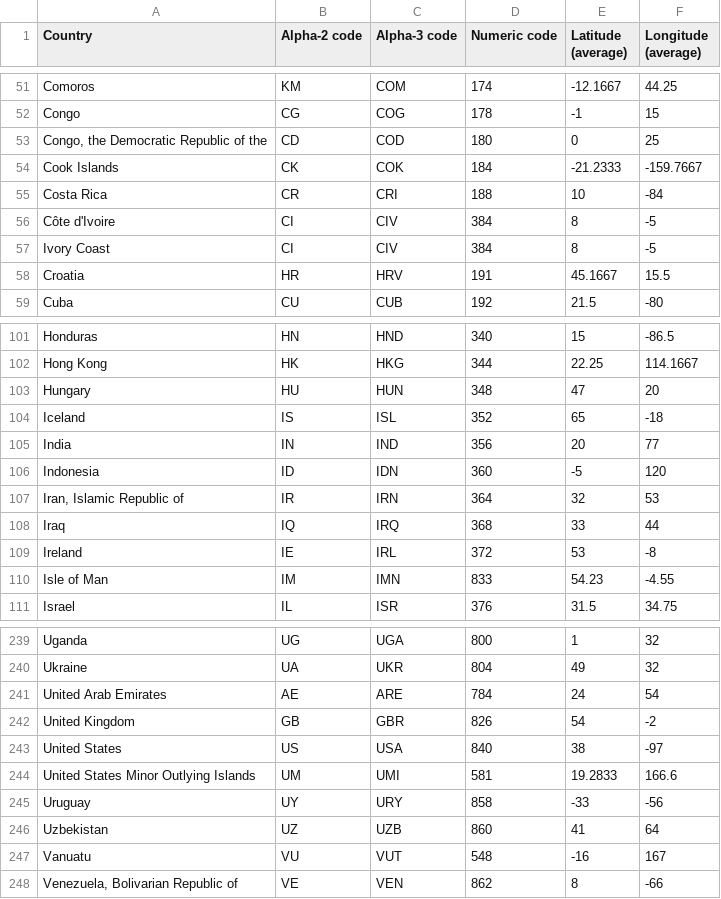
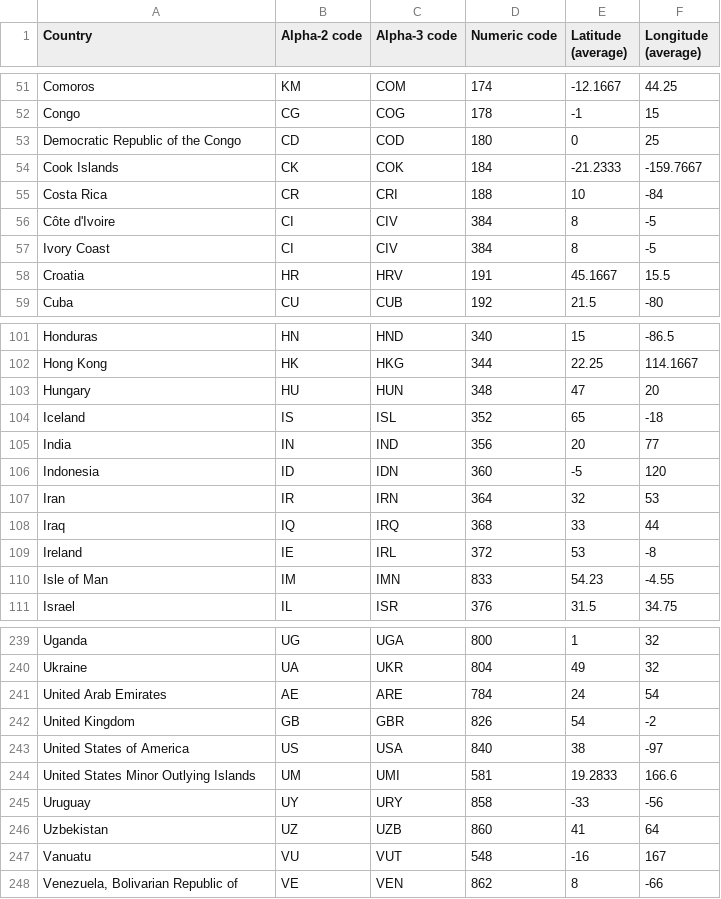
Before and after one commit to lilybhattacharjee5/polisci-vis, a CSV file: local_country_variables/countries_codes_and_coordinates.csv, drawn as a sheet; only a part is shown, gaps mark what is left out.

Commit message:
Updated country names to match map

```diff
--- a/local_country_variables/countries_codes_and_coordinates.csv
+++ b/local_country_variables/countries_codes_and_coordinates.csv
@@ -52,3 +52,3 @@
 "Congo", "CG", "COG", "178", "-1", "15"
-"Congo, the Democratic Republic of the", "CD", "COD", "180", "0", "25"
+"Democratic Republic of the Congo", "CD", "COD", "180", "0", "25"
 "Cook Islands", "CK", "COK", "184", "-21.2333", "-159.7667"
@@ -106,3 +106,3 @@
 "Indonesia", "ID", "IDN", "360", "-5", "120"
-"Iran, Islamic Republic of", "IR", "IRN", "364", "32", "53"
+"Iran", "IR", "IRN", "364", "32", "53"
 "Iraq", "IQ", "IRQ", "368", "33", "44"
@@ -242,3 +242,3 @@
 "United Kingdom", "GB", "GBR", "826", "54", "-2"
-"United States", "US", "USA", "840", "38", "-97"
+"United States of America", "US", "USA", "840", "38", "-97"
 "United States Minor Outlying Islands", "UM", "UMI", "581", "19.2833", "166.6"
```
